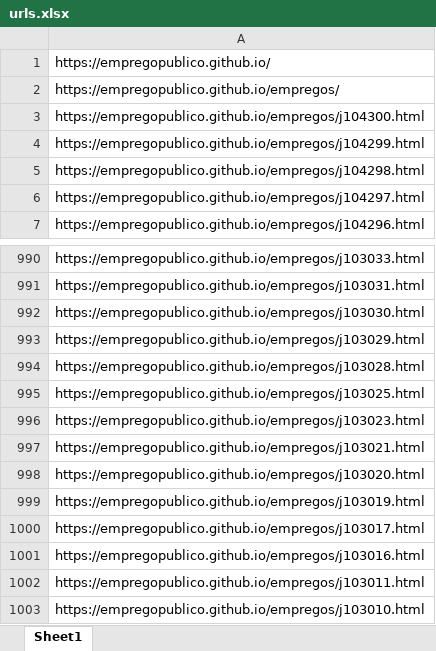
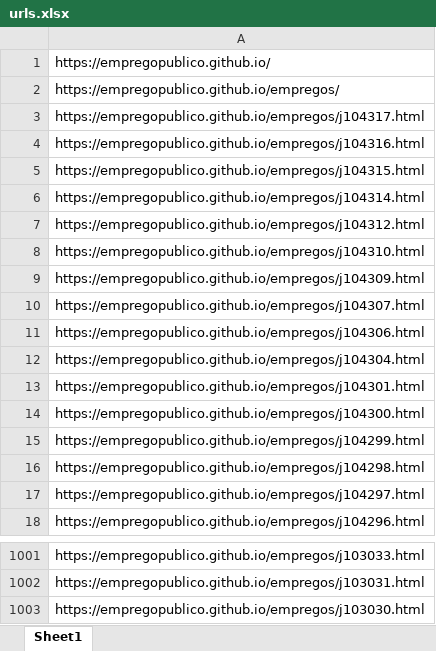
Before and after one commit to empregopublico/empregopublico.github.io, an Excel workbook: urls.xlsx, sheet Sheet1, drawn as a sheet; only a part is shown, gaps mark what is left out; values as stored, in another font and other column widths than the file's, no borders; removed rows and columns are numbered as before the commit, all else as after; the diff names each change by its address in the sheet, - before the commit and + after, or states it on an @@ line.

```diff
--- a/urls.xlsx (sheet Sheet1)
+++ b/urls.xlsx (sheet Sheet1)
+row 3: https://empregopublico.github.io/empregos/j104317.html
+row 4: https://empregopublico.github.io/empregos/j104316.html
+row 5: https://empregopublico.github.io/empregos/j104315.html
+row 6: https://empregopublico.github.io/empregos/j104314.html
+row 7: https://empregopublico.github.io/empregos/j104312.html
+row 8: https://empregopublico.github.io/empregos/j104310.html
+row 9: https://empregopublico.github.io/empregos/j104309.html
+row 10: https://empregopublico.github.io/empregos/j104307.html
+row 11: https://empregopublico.github.io/empregos/j104306.html
+row 12: https://empregopublico.github.io/empregos/j104304.html
+row 13: https://empregopublico.github.io/empregos/j104301.html
-row 993: https://empregopublico.github.io/empregos/j103029.html
-row 994: https://empregopublico.github.io/empregos/j103028.html
-row 995: https://empregopublico.github.io/empregos/j103025.html
-row 996: https://empregopublico.github.io/empregos/j103023.html
-row 997: https://empregopublico.github.io/empregos/j103021.html
-row 998: https://empregopublico.github.io/empregos/j103020.html
-row 999: https://empregopublico.github.io/empregos/j103019.html
-row 1000: https://empregopublico.github.io/empregos/j103017.html
-row 1001: https://empregopublico.github.io/empregos/j103016.html
-row 1002: https://empregopublico.github.io/empregos/j103011.html
-row 1003: https://empregopublico.github.io/empregos/j103010.html
```
Also changed, not shown: 16 other files.
